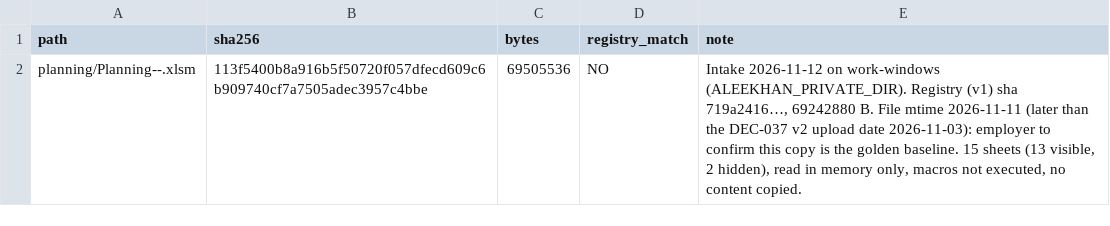
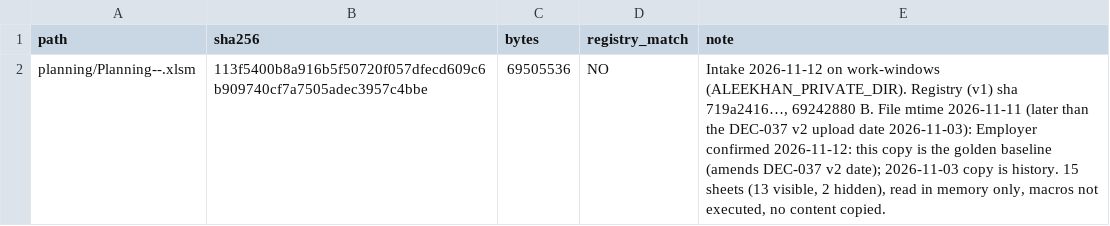
Before and after one commit to bassamrabihavi/aleekhan-erp, a CSV file: control/SOURCE_INTAKE.csv, drawn as a sheet.

```diff
--- a/control/SOURCE_INTAKE.csv
+++ b/control/SOURCE_INTAKE.csv
@@ -1,2 +1,2 @@
 path,sha256,bytes,registry_match,note
-planning/Planning--.xlsm,113f5400b8a916b5f50720f057dfecd609c6b909740cf7a7505adec3957c4bbe,69505536,NO,"Intake 2026-11-12 on work-windows (ALEEKHAN_PRIVATE_DIR). Registry (v1) sha 719a2416…, 69242880 B. File mtime 2026-11-11 (later than the DEC-037 v2 upload date 2026-11-03): employer to confirm this copy is the golden baseline. 15 sheets (13 visible, 2 hidden), read in memory only, macros not executed, no content copied."
+planning/Planning--.xlsm,113f5400b8a916b5f50720f057dfecd609c6b909740cf7a7505adec3957c4bbe,69505536,NO,"Intake 2026-11-12 on work-windows (ALEEKHAN_PRIVATE_DIR). Registry (v1) sha 719a2416…, 69242880 B. File mtime 2026-11-11 (later than the DEC-037 v2 upload date 2026-11-03): Employer confirmed 2026-11-12: this copy is the golden baseline (amends DEC-037 v2 date); 2026-11-03 copy is history. 15 sheets (13 visible, 2 hidden), read in memory only, macros not executed, no content copied."
```
Also changed, not shown: 1 other file.
